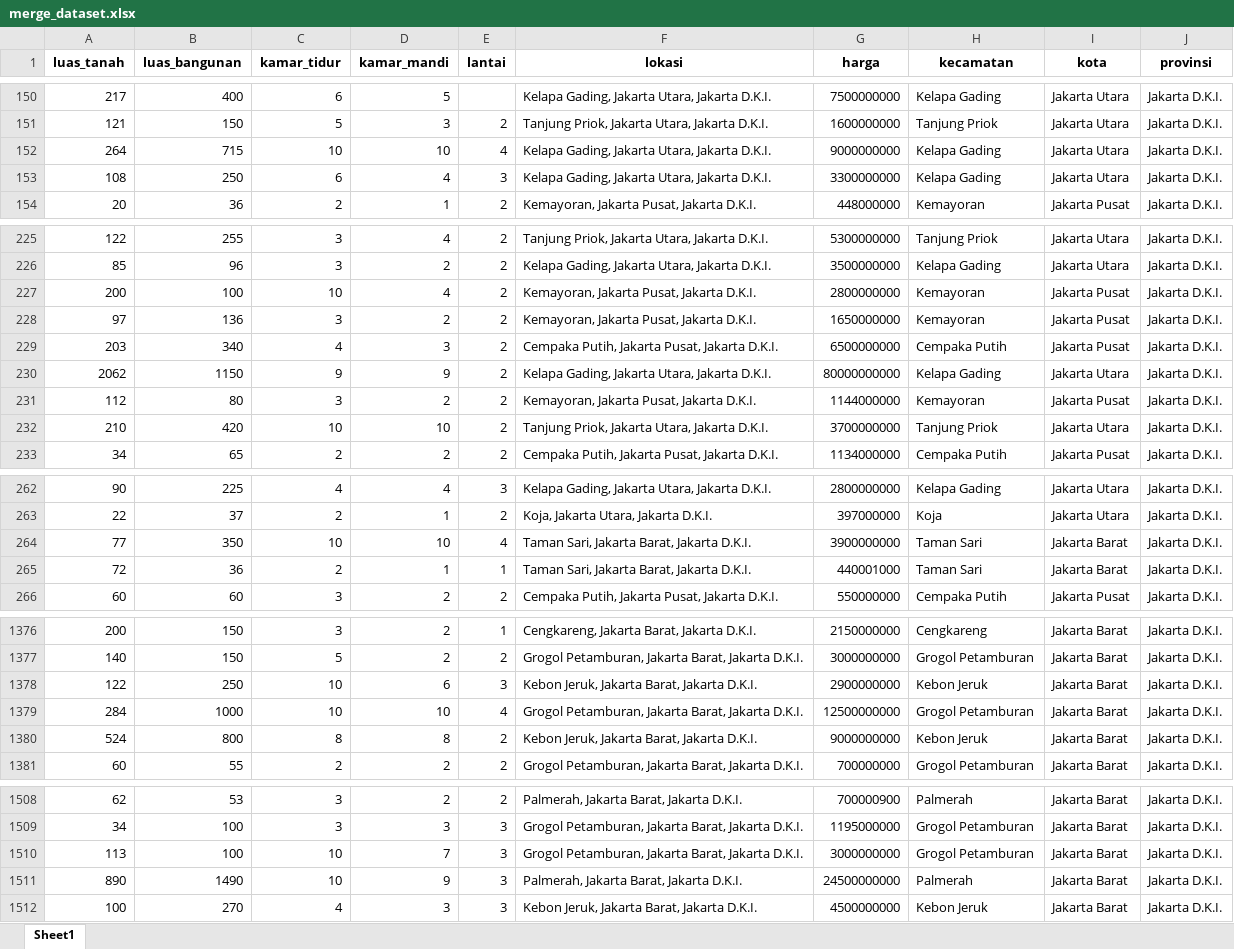
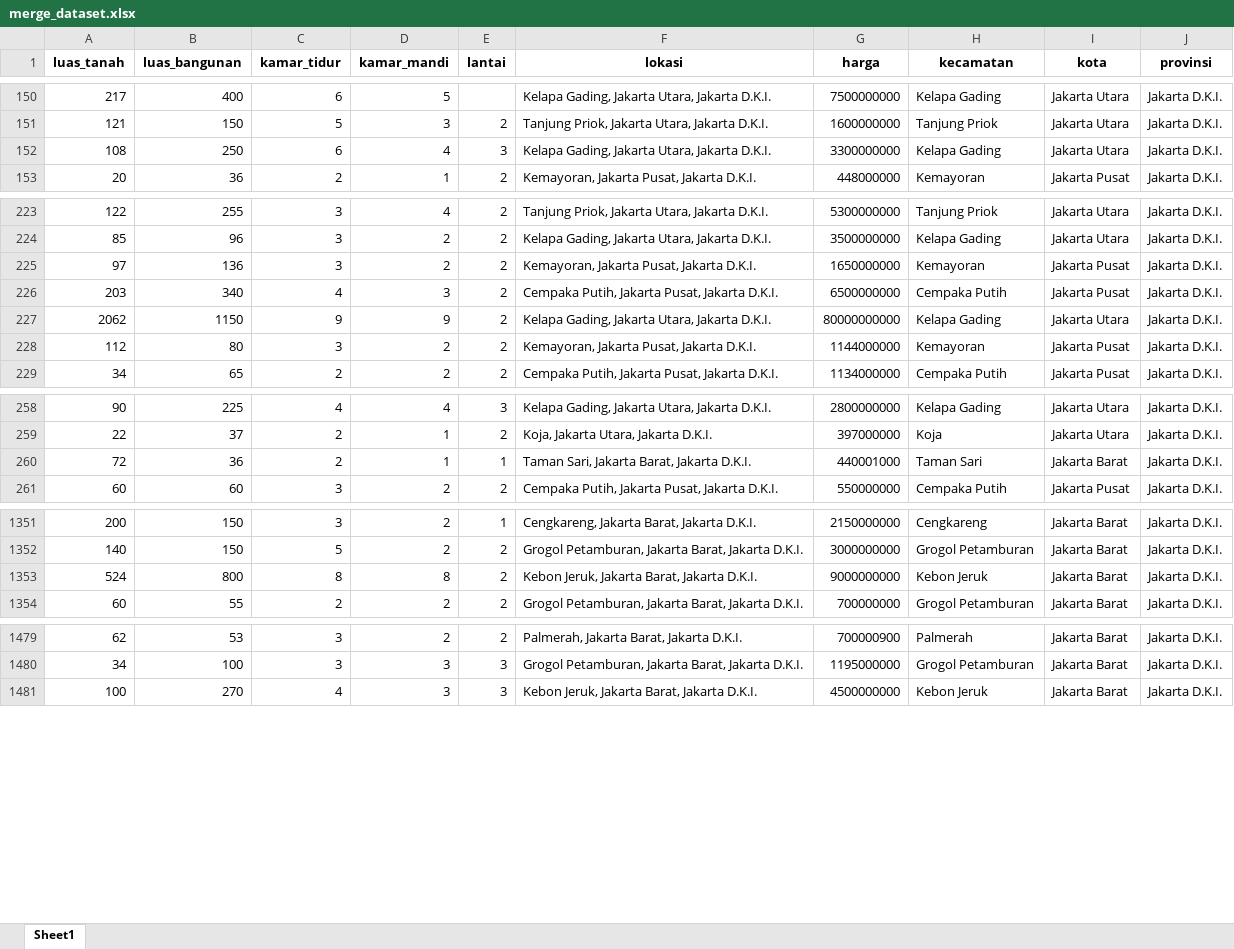
Before and after one commit to hafidhadhiet/House-Price-Segmentation, an Excel workbook: dataset/merge_dataset.xlsx, sheet Sheet1, drawn as a sheet; only a part is shown, gaps mark what is left out; values as stored, in another font and other column widths than the file's, no borders; the diff covers the shown part only; the diff names each change by its address in the sheet, - before the commit and + after, or states it on an @@ line.

```diff
--- a/dataset/merge_dataset.xlsx (sheet Sheet1)
+++ b/dataset/merge_dataset.xlsx (sheet Sheet1)
-row 152: 264 | 715 | 10 | 10 | 4 | Kelapa Gading, Jakarta Utara, Jakarta D.K.I. | 9000000000 | Kelapa Gading | Jakarta Utara | Jakarta D.K.I.
-row 227: 200 | 100 | 10 | 4 | 2 | Kemayoran, Jakarta Pusat, Jakarta D.K.I. | 2800000000 | Kemayoran | Jakarta Pusat | Jakarta D.K.I.
-row 232: 210 | 420 | 10 | 10 | 2 | Tanjung Priok, Jakarta Utara, Jakarta D.K.I. | 3700000000 | Tanjung Priok | Jakarta Utara | Jakarta D.K.I.
-row 264: 77 | 350 | 10 | 10 | 4 | Taman Sari, Jakarta Barat, Jakarta D.K.I. | 3900000000 | Taman Sari | Jakarta Barat | Jakarta D.K.I.
-row 1378: 122 | 250 | 10 | 6 | 3 | Kebon Jeruk, Jakarta Barat, Jakarta D.K.I. | 2900000000 | Kebon Jeruk | Jakarta Barat | Jakarta D.K.I.
-row 1379: 284 | 1000 | 10 | 10 | 4 | Grogol Petamburan, Jakarta Barat, Jakarta D.K.I. | 12500000000 | Grogol Petamburan | Jakarta Barat | Jakarta D.K.I.
-row 1510: 113 | 100 | 10 | 7 | 3 | Grogol Petamburan, Jakarta Barat, Jakarta D.K.I. | 3000000000 | Grogol Petamburan | Jakarta Barat | Jakarta D.K.I.
-row 1511: 890 | 1490 | 10 | 9 | 3 | Palmerah, Jakarta Barat, Jakarta D.K.I. | 24500000000 | Palmerah | Jakarta Barat | Jakarta D.K.I.
```
Also changed, not shown: 40 removed rows elsewhere in this sheet, 3 other files.
